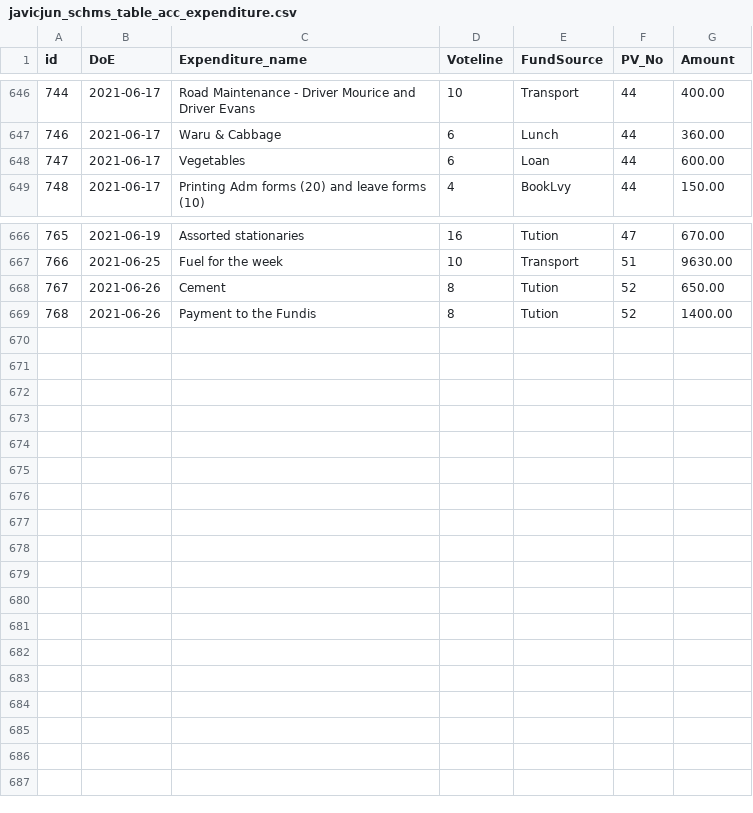
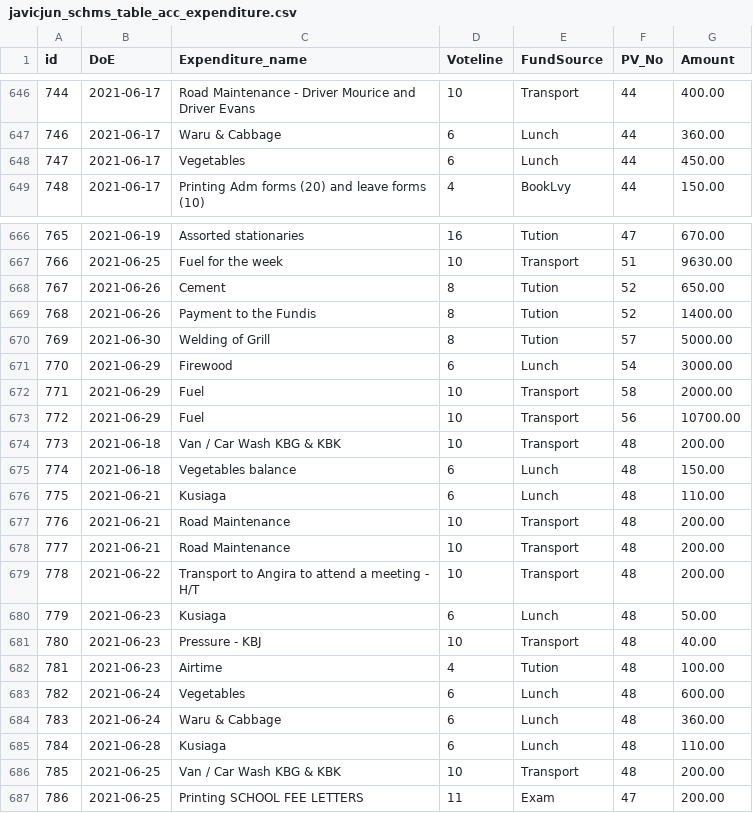
Before and after one commit to ongalajacob/Javic_ML, a CSV file: 2021_data/javicjun_schms_table_acc_expenditure.csv, drawn as a sheet; only a part is shown, gaps mark what is left out.

```diff
--- a/2021_data/javicjun_schms_table_acc_expenditure.csv
+++ b/2021_data/javicjun_schms_table_acc_expenditure.csv
@@ -647,3 +647,3 @@
 "746","2021-06-17","Waru & Cabbage","6","Lunch","44","360.00"
-"747","2021-06-17","Vegetables","6","Loan","44","600.00"
+"747","2021-06-17","Vegetables","6","Lunch","44","450.00"
 "748","2021-06-17","Printing Adm forms (20) and leave forms (10)","4","BookLvy","44","150.00"
@@ -669 +669,19 @@
 "768","2021-06-26","Payment to the Fundis","8","Tution","52","1400.00"
+"769","2021-06-30","Welding of Grill","8","Tution","57","5000.00"
+"770","2021-06-29","Firewood","6","Lunch","54","3000.00"
+"771","2021-06-29","Fuel","10","Transport","58","2000.00"
+"772","2021-06-29","Fuel","10","Transport","56","10700.00"
+"773","2021-06-18","Van / Car Wash KBG & KBK","10","Transport","48","200.00"
+"774","2021-06-18","Vegetables balance","6","Lunch","48","150.00"
+"775","2021-06-21","Kusiaga","6","Lunch","48","110.00"
+"776","2021-06-21","Road Maintenance","10","Transport","48","200.00"
+"777","2021-06-21","Road Maintenance","10","Transport","48","200.00"
+"778","2021-06-22","Transport to Angira to attend a meeting  -  H/T","10","Transport","48","200.00"
+"779","2021-06-23","Kusiaga","6","Lunch","48","50.00"
+"780","2021-06-23","Pressure - KBJ","10","Transport","48","40.00"
+"781","2021-06-23","Airtime","4","Tution","48","100.00"
+"782","2021-06-24","Vegetables","6","Lunch","48","600.00"
+"783","2021-06-24","Waru & Cabbage","6","Lunch","48","360.00"
+"784","2021-06-28","Kusiaga","6","Lunch","48","110.00"
+"785","2021-06-25","Van / Car Wash KBG & KBK","10","Transport","48","200.00"
+"786","2021-06-25","Printing SCHOOL FEE LETTERS","11","Exam","47","200.00"
```
Also changed, not shown: 2021_data/javicjun_schms_table_fees.csv, 2021_data/javicjun_schms_table_income.csv, 3 other files.
